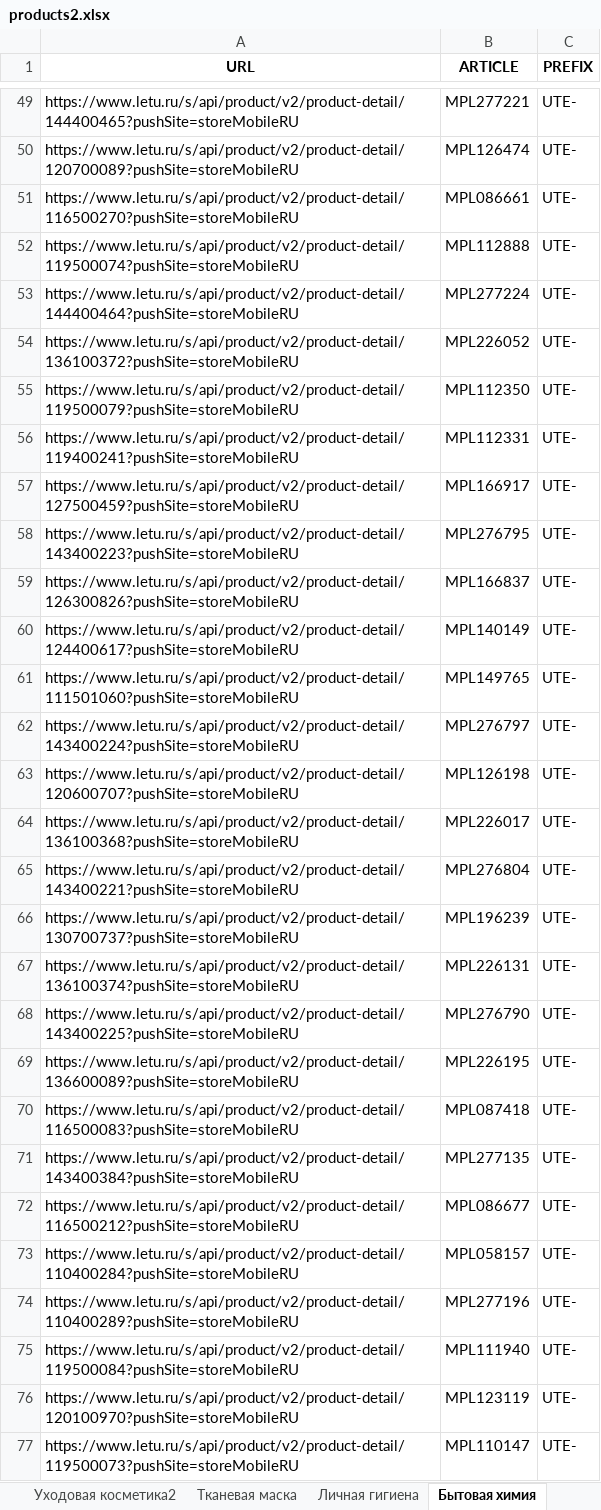
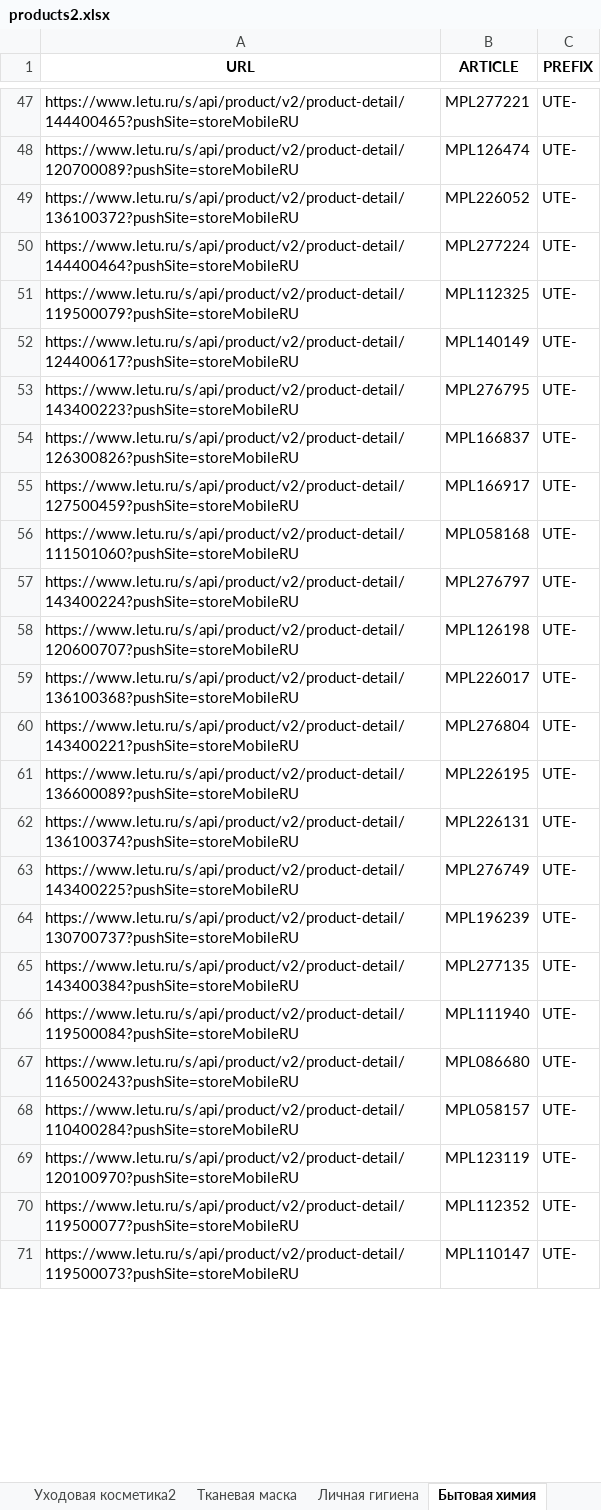
Before and after one commit to sekabeka/letuu, an Excel workbook: products2.xlsx, sheet Бытовая химия, drawn as a sheet; only a part is shown, gaps mark what is left out; values as stored, in another font and other column widths than the file's, no borders; removed rows and columns are numbered as before the commit, all else as after; the diff covers the shown part only; the diff names each change by its address in the sheet, - before the commit and + after, or states it on an @@ line.

```diff
--- a/products2.xlsx (sheet Бытовая химия)
+++ b/products2.xlsx (sheet Бытовая химия)
-A49 (URL): https://www.letu.ru/s/api/product/v2/product-detail/116500270?pushSite=storeMobileRU
+A49 (URL): https://www.letu.ru/s/api/product/v2/product-detail/136100372?pushSite=storeMobileRU
-B49 (ARTICLE): MPL086661
+B49 (ARTICLE): MPL226052
-row 52: https://www.letu.ru/s/api/product/v2/product-detail/119500074?pushSite=storeMobileRU | MPL112888 | UTE-
-row 54: https://www.letu.ru/s/api/product/v2/product-detail/136100372?pushSite=storeMobileRU | MPL226052 | UTE-
-B51 (ARTICLE): MPL112350
+B51 (ARTICLE): MPL112325
-A52 (URL): https://www.letu.ru/s/api/product/v2/product-detail/119400241?pushSite=storeMobileRU
+A52 (URL): https://www.letu.ru/s/api/product/v2/product-detail/124400617?pushSite=storeMobileRU
-B52 (ARTICLE): MPL112331
+B52 (ARTICLE): MPL140149
-row 60: https://www.letu.ru/s/api/product/v2/product-detail/124400617?pushSite=storeMobileRU | MPL140149 | UTE-
@@ row 57 moved to row 55: https://www.letu.ru/s/api/product/v2/pro… @@
-B56 (ARTICLE): MPL149765
+B56 (ARTICLE): MPL058168
@@ row 69 moved to row 61: https://www.letu.ru/s/api/product/v2/pro… @@
@@ row 67 moved to row 62: https://www.letu.ru/s/api/product/v2/pro… @@
+row 63: https://www.letu.ru/s/api/product/v2/product-detail/143400225?pushSite=storeMobileRU | MPL276749 | UTE-
-row 68: https://www.letu.ru/s/api/product/v2/product-detail/143400225?pushSite=storeMobileRU | MPL276790 | UTE-
-row 70: https://www.letu.ru/s/api/product/v2/product-detail/116500083?pushSite=storeMobileRU | MPL087418 | UTE-
@@ row 75 moved to row 66: https://www.letu.ru/s/api/product/v2/pro… @@
-A67 (URL): https://www.letu.ru/s/api/product/v2/product-detail/116500212?pushSite=storeMobileRU
+A67 (URL): https://www.letu.ru/s/api/product/v2/product-detail/116500243?pushSite=storeMobileRU
-B67 (ARTICLE): MPL086677
+B67 (ARTICLE): MPL086680
-row 74: https://www.letu.ru/s/api/product/v2/product-detail/110400289?pushSite=storeMobileRU | MPL277196 | UTE-
+row 70: https://www.letu.ru/s/api/product/v2/product-detail/119500077?pushSite=storeMobileRU | MPL112352 | UTE-
```
Also changed, not shown: 19 added rows, 59 removed rows, 100 moved rows and 56 edited cells elsewhere in this sheet, sheet 2 link, sheet Новые бренды, sheet Ароматы для дома, sheet Личная гигиена, sheet Тканевая маска, sheet Волосы, 3 more sheets, other sheet tabs, 1 other file.
